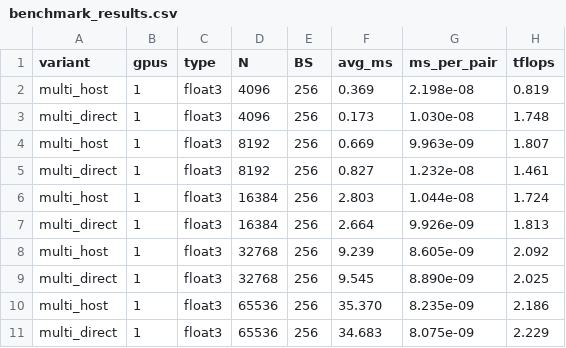
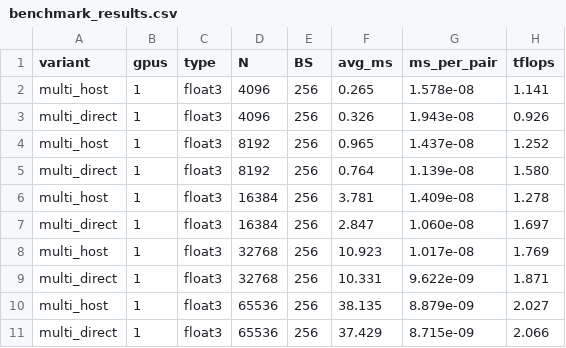
Before and after one commit to baltikaa9/nbody-cuda-benchmark, a CSV file: benchmark_results.csv, drawn as a sheet.

Commit message:
Update benchmark results and plots

```diff
--- a/benchmark_results.csv
+++ b/benchmark_results.csv
@@ -1,11 +1,11 @@
 variant,gpus,type,N,BS,avg_ms,ms_per_pair,tflops
-multi_host,1,float3,4096,256,0.369,2.198e-08,0.819
-multi_direct,1,float3,4096,256,0.173,1.030e-08,1.748
-multi_host,1,float3,8192,256,0.669,9.963e-09,1.807
-multi_direct,1,float3,8192,256,0.827,1.232e-08,1.461
-multi_host,1,float3,16384,256,2.803,1.044e-08,1.724
-multi_direct,1,float3,16384,256,2.664,9.926e-09,1.813
-multi_host,1,float3,32768,256,9.239,8.605e-09,2.092
-multi_direct,1,float3,32768,256,9.545,8.890e-09,2.025
-multi_host,1,float3,65536,256,35.370,8.235e-09,2.186
-multi_direct,1,float3,65536,256,34.683,8.075e-09,2.229
+multi_host,1,float3,4096,256,0.265,1.578e-08,1.141
+multi_direct,1,float3,4096,256,0.326,1.943e-08,0.926
+multi_host,1,float3,8192,256,0.965,1.437e-08,1.252
+multi_direct,1,float3,8192,256,0.764,1.139e-08,1.580
+multi_host,1,float3,16384,256,3.781,1.409e-08,1.278
+multi_direct,1,float3,16384,256,2.847,1.060e-08,1.697
+multi_host,1,float3,32768,256,10.923,1.017e-08,1.769
+multi_direct,1,float3,32768,256,10.331,9.622e-09,1.871
+multi_host,1,float3,65536,256,38.135,8.879e-09,2.027
+multi_direct,1,float3,65536,256,37.429,8.715e-09,2.066
```
Also changed, not shown: 4 other files.
